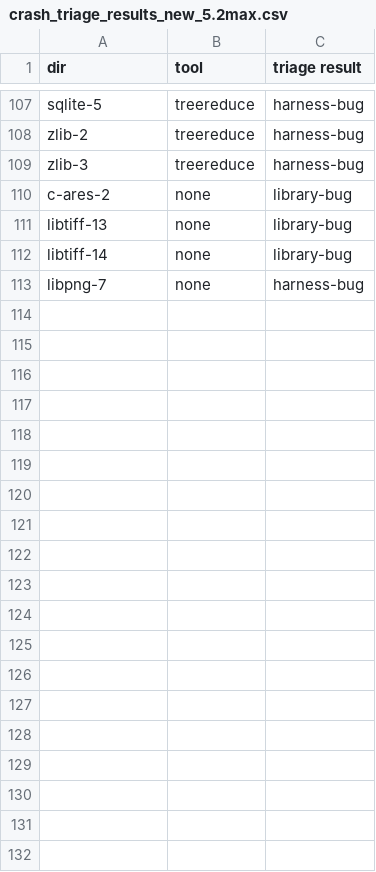
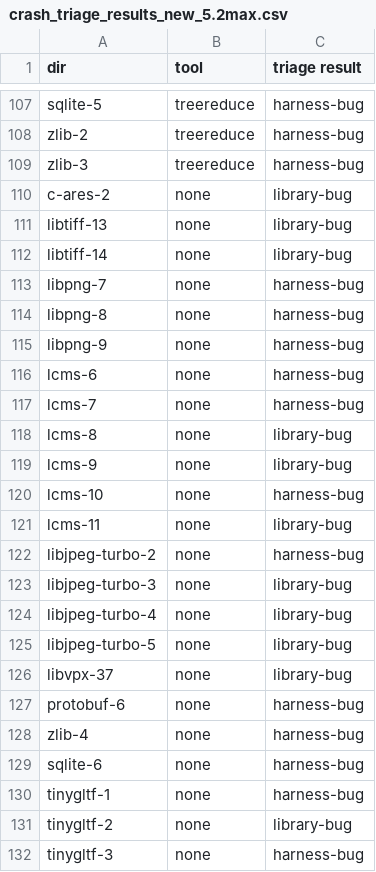
Before and after one commit to FuzzAnything/HarnessMinimizer, a CSV file: crash_triage_results_new_5.2max.csv, drawn as a sheet; only a part is shown, gaps mark what is left out; the diff covers the shown part only; the diff names each change by its address in the sheet, - before the commit and + after, or states it on an @@ line.

Commit message:
update results

```diff
--- a/crash_triage_results_new_5.2max.csv
+++ b/crash_triage_results_new_5.2max.csv
+row 114: libpng-8 | none | harness-bug
+row 115: libpng-9 | none | harness-bug
+row 116: lcms-6 | none | harness-bug
+row 117: lcms-7 | none | harness-bug
+row 118: lcms-8 | none | library-bug
+row 119: lcms-9 | none | library-bug
+row 120: lcms-10 | none | harness-bug
+row 121: lcms-11 | none | library-bug
+row 122: libjpeg-turbo-2 | none | harness-bug
+row 123: libjpeg-turbo-3 | none | library-bug
+row 124: libjpeg-turbo-4 | none | library-bug
+row 125: libjpeg-turbo-5 | none | library-bug
+row 126: libvpx-37 | none | library-bug
+row 127: protobuf-6 | none | harness-bug
+row 128: zlib-4 | none | harness-bug
+row 129: sqlite-6 | none | harness-bug
+row 130: tinygltf-1 | none | harness-bug
+row 131: tinygltf-2 | none | library-bug
+row 132: tinygltf-3 | none | harness-bug
```
Also changed, not shown: 26 added rows elsewhere in this file, crash_triage_results_new.csv, 1 other file.
